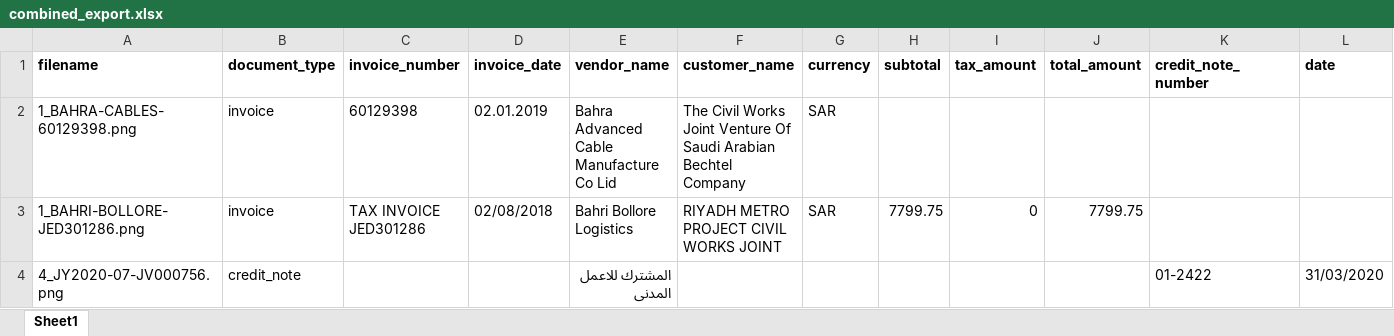
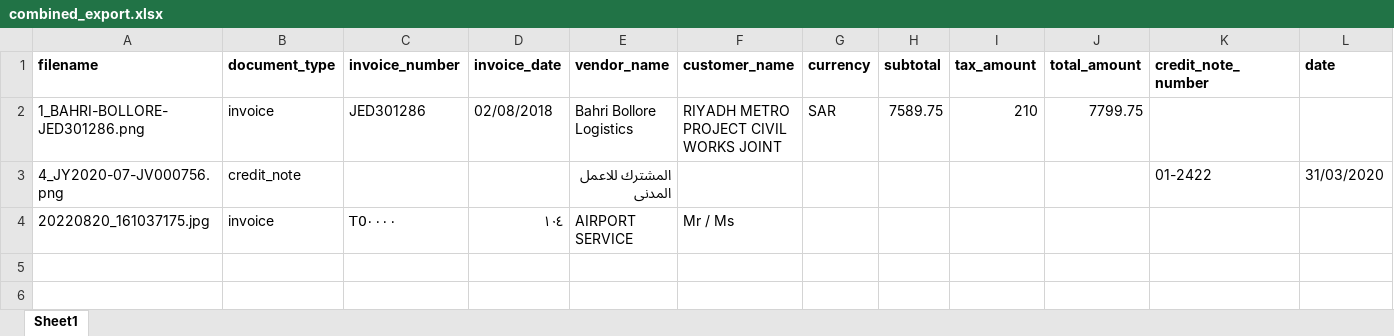
Before and after one commit to MohammedZaid-AI/IDP, an Excel workbook: exports/combined_export.xlsx, sheet Sheet1, drawn as a sheet; only a part is shown; values as stored, in another font and other column widths than the file's, no borders; removed rows and columns are numbered as before the commit, all else as after; rows hold the shown columns only; the diff names each change by its address in the sheet, - before the commit and + after, or states it on an @@ line.

```diff
--- a/exports/combined_export.xlsx (sheet Sheet1)
+++ b/exports/combined_export.xlsx (sheet Sheet1)
-row 2: 1_BAHRA-CABLES-60129398.png | invoice | 60129398 | 02.01.2019 | Bahra Advanced Cable Manufacture Co Lid | The Civil Works Joint Venture Of Saudi Arabian Bechtel Company | SAR
-C2 (invoice_number): TAX INVOICE JED301286
+C2 (invoice_number): JED301286
-H2 (subtotal): 7799.75
+H2 (subtotal): 7589.75
-I2 (tax_amount): 0
+I2 (tax_amount): 210
+row 4: 20220820_161037175.jpg | invoice | T0٠٠٠٠ | ٠٤ ١ | AIRPORT SERVICE | Mr / Ms
```
Also changed, not shown: exports/invoice.xlsx, 26 other files.
